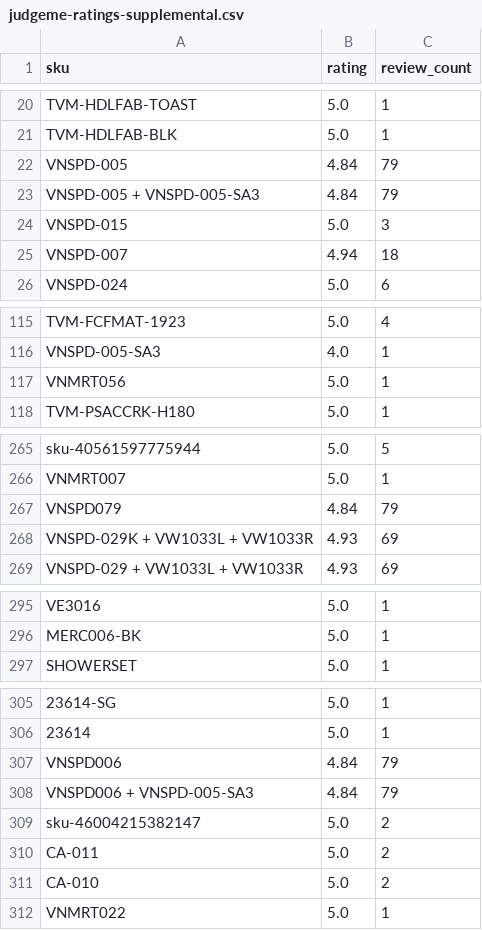
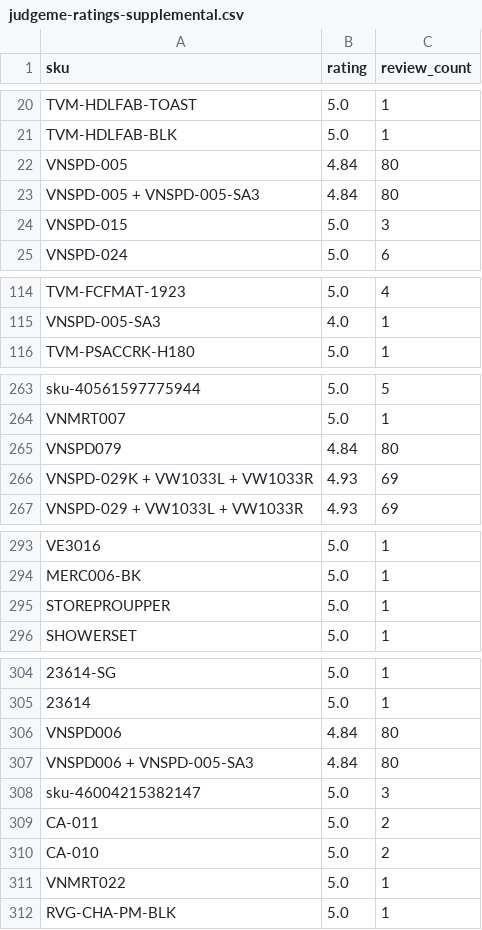
Before and after one commit to tvm-emil/tvm-product-feeds, a CSV file: judgeme-ratings-supplemental.csv, drawn as a sheet; only a part is shown, gaps mark what is left out.

```diff
--- a/judgeme-ratings-supplemental.csv
+++ b/judgeme-ratings-supplemental.csv
@@ -21,6 +21,5 @@ TVM-HDLFAB-TOAST,5.0,1
 TVM-HDLFAB-BLK,5.0,1
-VNSPD-005,4.84,79
-VNSPD-005 + VNSPD-005-SA3,4.84,79
+VNSPD-005,4.84,80
+VNSPD-005 + VNSPD-005-SA3,4.84,80
 VNSPD-015,5.0,3
-VNSPD-007,4.94,18
 VNSPD-024,5.0,6
@@ -116,3 +115,2 @@ TVM-FCFMAT-1923,5.0,4
 VNSPD-005-SA3,4.0,1
-VNMRT056,5.0,1
 TVM-PSACCRK-H180,5.0,1
@@ -266,3 +264,3 @@ sku-40561597775944,5.0,5
 VNMRT007,5.0,1
-VNSPD079,4.84,79
+VNSPD079,4.84,80
 VNSPD-029K + VW1033L + VW1033R,4.93,69
@@ -296,2 +294,3 @@ VE3016,5.0,1
 MERC006-BK,5.0,1
+STOREPROUPPER,5.0,1
 SHOWERSET,5.0,1
@@ -306,5 +305,5 @@ SHOWERSET,5.0,1
 23614,5.0,1
-VNSPD006,4.84,79
-VNSPD006 + VNSPD-005-SA3,4.84,79
-sku-46004215382147,5.0,2
+VNSPD006,4.84,80
+VNSPD006 + VNSPD-005-SA3,4.84,80
+sku-46004215382147,5.0,3
 CA-011,5.0,2
@@ -312 +311,2 @@ CA-010,5.0,2
 VNMRT022,5.0,1
+RVG-CHA-PM-BLK,5.0,1
```
Also changed, not shown: install-guides-content-feed.csv, product-finder-hierarchy.csv.
